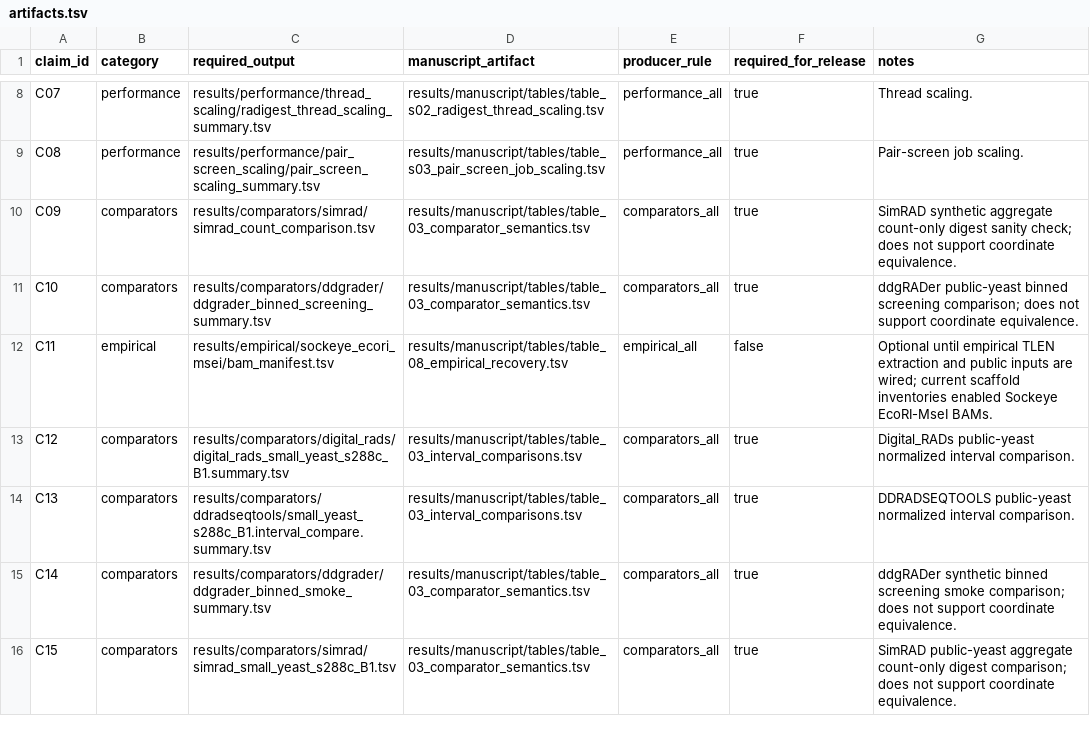
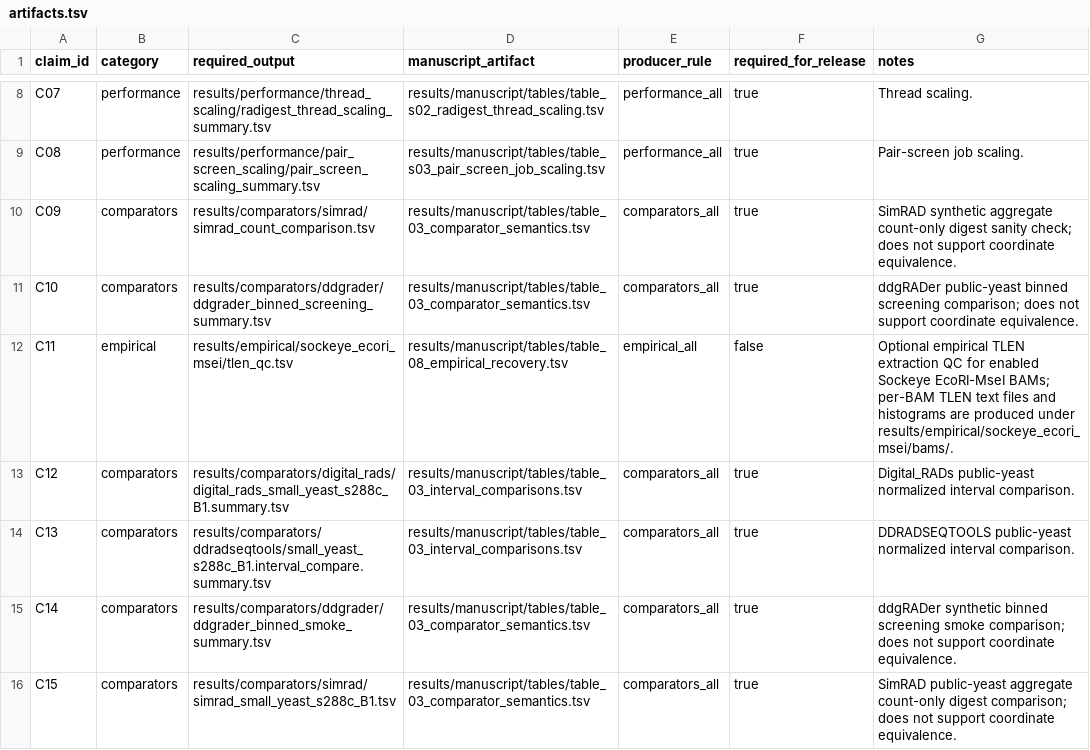
Before and after one commit to ericksamera/radigest-benchmarking, a TSV file: config/artifacts.tsv, drawn as a sheet; only a part is shown, gaps mark what is left out.

Commit message:
feat(scripts)!: add TLEN extraction and combination for empirical BAMs - Introduced `extract_tlens.py` for extracting TLEN values from BAM files. - Added `combine_tlens.py` to aggregate TLEN outputs for empirical libraries. - Updated workflow rules to include TLEN extraction and combination steps. - Enhanced configuration files to support new TLEN output paths. - Modified documentation to reflect new empirical output requirements.

```diff
--- a/config/artifacts.tsv
+++ b/config/artifacts.tsv
@@ -11,3 +11,3 @@ C09	comparators	results/comparators/simrad/simrad_count_comparison.tsv	results/m
 C10	comparators	results/comparators/ddgrader/ddgrader_binned_screening_summary.tsv	results/manuscript/tables/table_03_comparator_semantics.tsv	comparators_all	true	ddgRADer public-yeast binned screening comparison; does not support coordinate equivalence.
-C11	empirical	results/empirical/sockeye_ecori_msei/bam_manifest.tsv	results/manuscript/tables/table_08_empirical_recovery.tsv	empirical_all	false	Optional until empirical TLEN extraction and public inputs are wired; current scaffold inventories enabled Sockeye EcoRI-MseI BAMs.
+C11	empirical	results/empirical/sockeye_ecori_msei/tlen_qc.tsv	results/manuscript/tables/table_08_empirical_recovery.tsv	empirical_all	false	Optional empirical TLEN extraction QC for enabled Sockeye EcoRI-MseI BAMs; per-BAM TLEN text files and histograms are produced under results/empirical/sockeye_ecori_msei/bams/.
 C12	comparators	results/comparators/digital_rads/digital_rads_small_yeast_s288c_B1.summary.tsv	results/manuscript/tables/table_03_interval_comparisons.tsv	comparators_all	true	Digital_RADs public-yeast normalized interval comparison.
```
Also changed, not shown: 14 other files.
